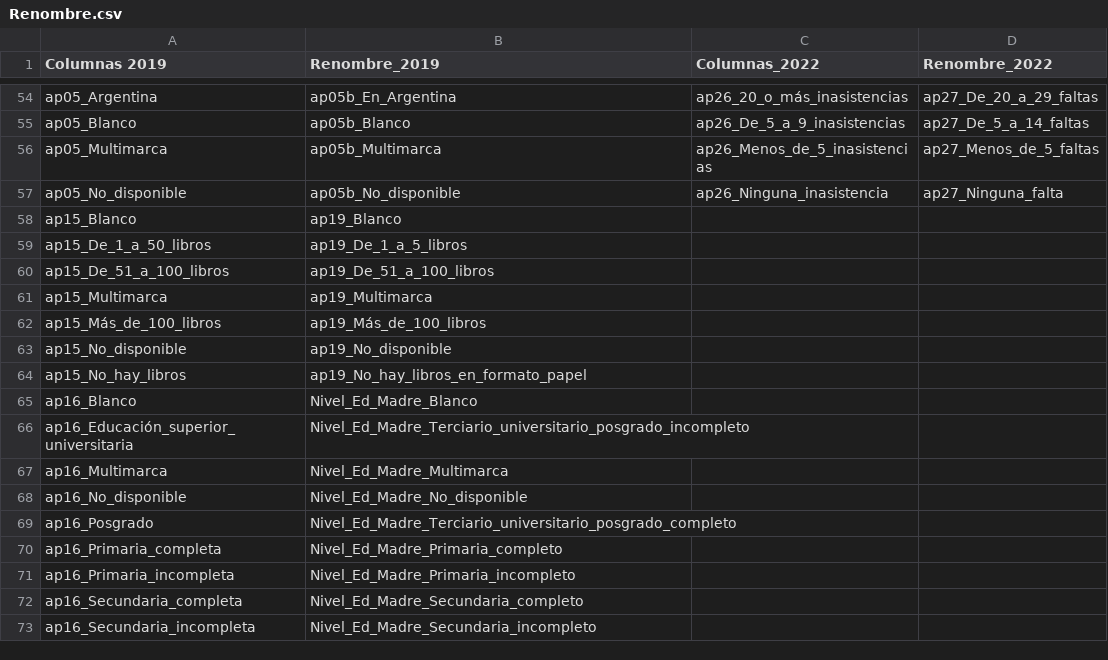
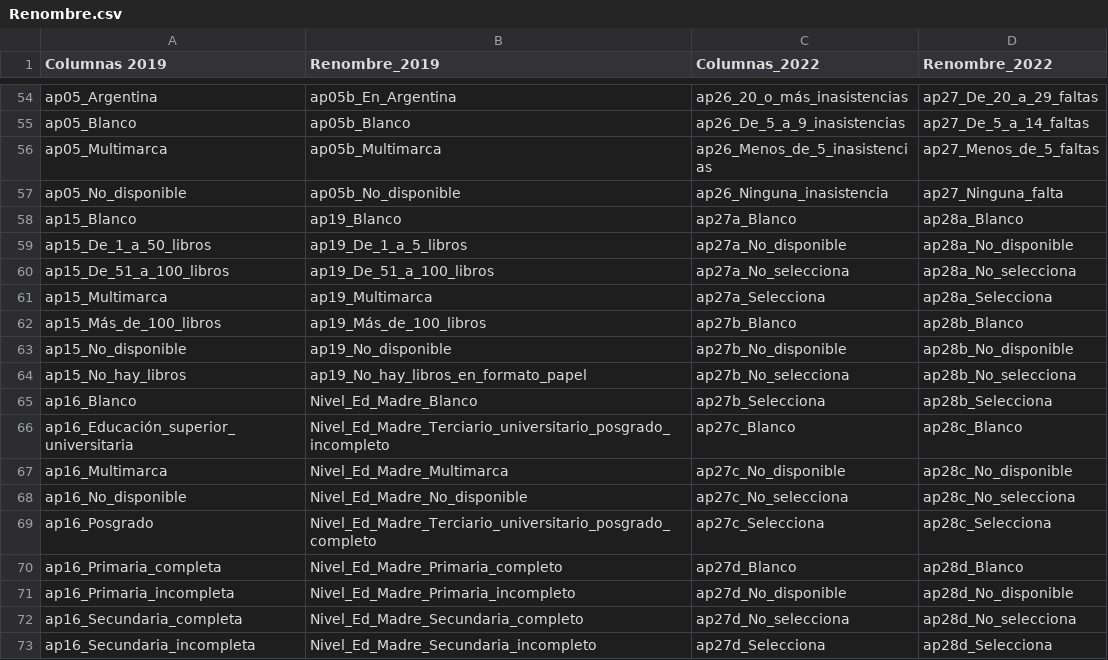
Before and after one commit to Juanchumu/Aprender2016-2024, a CSV file: data/processed/Renombre.csv, drawn as a sheet; only a part is shown, gaps mark what is left out; the diff covers the shown part only.

```diff
--- a/data/processed/Renombre.csv
+++ b/data/processed/Renombre.csv
@@ -57,17 +57,17 @@ ap05_Multimarca,ap05b_Multimarca,ap26_Menos_de_5_inasistencias,ap27_Menos_de_5_f
 ap05_No_disponible,ap05b_No_disponible,ap26_Ninguna_inasistencia,ap27_Ninguna_falta
-ap15_Blanco,ap19_Blanco,,
-ap15_De_1_a_50_libros,ap19_De_1_a_5_libros,,
-ap15_De_51_a_100_libros,ap19_De_51_a_100_libros,,
-ap15_Multimarca,ap19_Multimarca,,
-ap15_Más_de_100_libros,ap19_Más_de_100_libros,,
-ap15_No_disponible,ap19_No_disponible,,
-ap15_No_hay_libros,ap19_No_hay_libros_en_formato_papel,,
-ap16_Blanco,Nivel_Ed_Madre_Blanco,,
-ap16_Educación_superior_universitaria,Nivel_Ed_Madre_Terciario_universitario_posgrado_incompleto,,
-ap16_Multimarca,Nivel_Ed_Madre_Multimarca,,
-ap16_No_disponible,Nivel_Ed_Madre_No_disponible,,
-ap16_Posgrado,Nivel_Ed_Madre_Terciario_universitario_posgrado_completo,,
-ap16_Primaria_completa,Nivel_Ed_Madre_Primaria_completo,,
-ap16_Primaria_incompleta,Nivel_Ed_Madre_Primaria_incompleto,,
-ap16_Secundaria_completa,Nivel_Ed_Madre_Secundaria_completo,,
-ap16_Secundaria_incompleta,Nivel_Ed_Madre_Secundaria_incompleto,,
+ap15_Blanco,ap19_Blanco,ap27a_Blanco,ap28a_Blanco
+ap15_De_1_a_50_libros,ap19_De_1_a_5_libros,ap27a_No_disponible,ap28a_No_disponible
+ap15_De_51_a_100_libros,ap19_De_51_a_100_libros,ap27a_No_selecciona,ap28a_No_selecciona
+ap15_Multimarca,ap19_Multimarca,ap27a_Selecciona,ap28a_Selecciona
+ap15_Más_de_100_libros,ap19_Más_de_100_libros,ap27b_Blanco,ap28b_Blanco
+ap15_No_disponible,ap19_No_disponible,ap27b_No_disponible,ap28b_No_disponible
+ap15_No_hay_libros,ap19_No_hay_libros_en_formato_papel,ap27b_No_selecciona,ap28b_No_selecciona
+ap16_Blanco,Nivel_Ed_Madre_Blanco,ap27b_Selecciona,ap28b_Selecciona
+ap16_Educación_superior_universitaria,Nivel_Ed_Madre_Terciario_universitario_posgrado_incompleto,ap27c_Blanco,ap28c_Blanco
+ap16_Multimarca,Nivel_Ed_Madre_Multimarca,ap27c_No_disponible,ap28c_No_disponible
+ap16_No_disponible,Nivel_Ed_Madre_No_disponible,ap27c_No_selecciona,ap28c_No_selecciona
+ap16_Posgrado,Nivel_Ed_Madre_Terciario_universitario_posgrado_completo,ap27c_Selecciona,ap28c_Selecciona
+ap16_Primaria_completa,Nivel_Ed_Madre_Primaria_completo,ap27d_Blanco,ap28d_Blanco
+ap16_Primaria_incompleta,Nivel_Ed_Madre_Primaria_incompleto,ap27d_No_disponible,ap28d_No_disponible
+ap16_Secundaria_completa,Nivel_Ed_Madre_Secundaria_completo,ap27d_No_selecciona,ap28d_No_selecciona
+ap16_Secundaria_incompleta,Nivel_Ed_Madre_Secundaria_incompleto,ap27d_Selecciona,ap28d_Selecciona
```
Also changed, not shown: 17 added rows and 30 edited cells elsewhere in this file, 2 other files.
